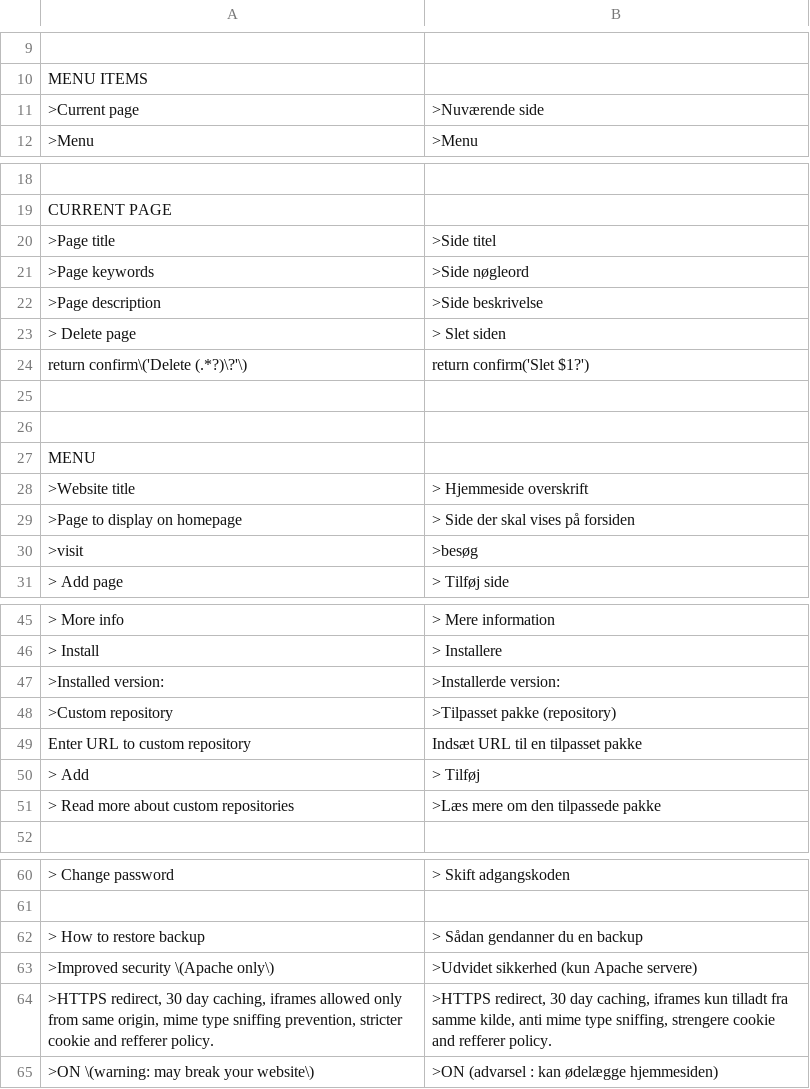
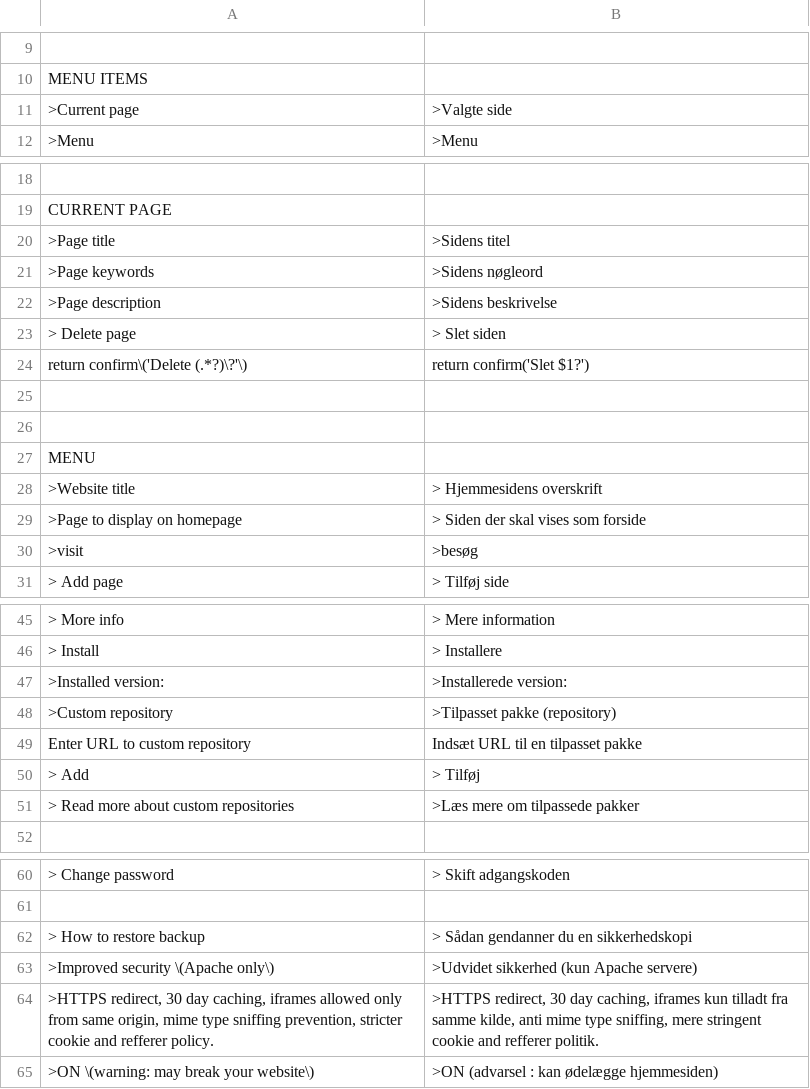
Before and after one commit to mivodk/translation-danish, a CSV file: da.csv, drawn as a sheet; only a part is shown, gaps mark what is left out; the diff names each change by its address in the sheet, - before the commit and + after, or states it on an @@ line.

Commit message:
Update da.csv

```diff
--- a/da.csv
+++ b/da.csv
-B11: >Nuværende side
+B11: >Valgte side
-B20: >Side titel
+B20: >Sidens titel
-B21: >Side nøgleord
+B21: >Sidens nøgleord
-B22: >Side beskrivelse
+B22: >Sidens beskrivelse
-B28: > Hjemmeside overskrift
+B28: > Hjemmesidens overskrift
-B29: > Side der skal vises på forsiden
+B29: > Siden der skal vises som forside
-B47: >Installerde version:
+B47: >Installerede version:
-B51: >Læs mere om den tilpassede pakke
+B51: >Læs mere om tilpassede pakker
-B62: > Sådan gendanner du en backup
+B62: > Sådan gendanner du en sikkerhedskopi
-B64: …type sniffing, strengere cookie and refferer policy.
+B64: …type sniffing, mere stringent cookie and refferer politik.
```
